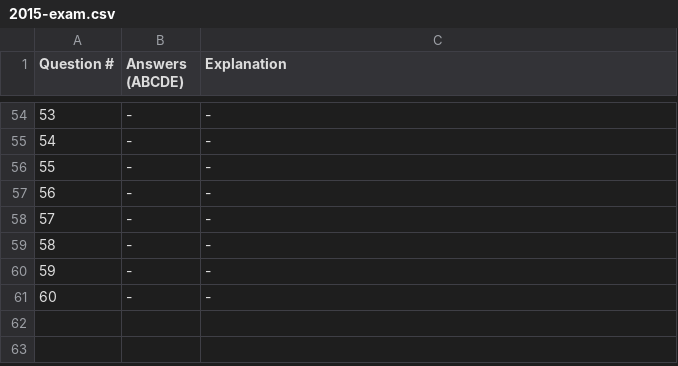
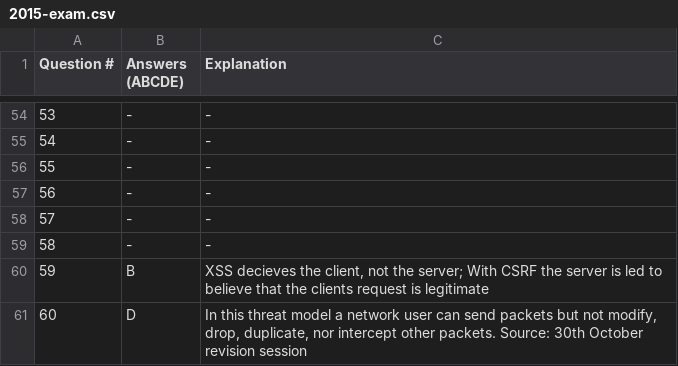
Before and after one commit to isgavinhere/UoA-CS335, a CSV file: 2015-exam.csv, drawn as a sheet; only a part is shown, gaps mark what is left out.

Commit message:
Add Q59, Q60

```diff
--- a/2015-exam.csv
+++ b/2015-exam.csv
@@ -59,3 +59,3 @@ Question #, Answers (ABCDE), Explanation
 58,-,-
-59,-,-
-60,-,-
+59,B,"XSS decieves the client, not the server; With CSRF the server is led to believe that the clients request is legitimate"
+60,D,"In this threat model a network user can send packets but not modify, drop, duplicate, nor intercept other packets. Source: 30th October revision session"
```
